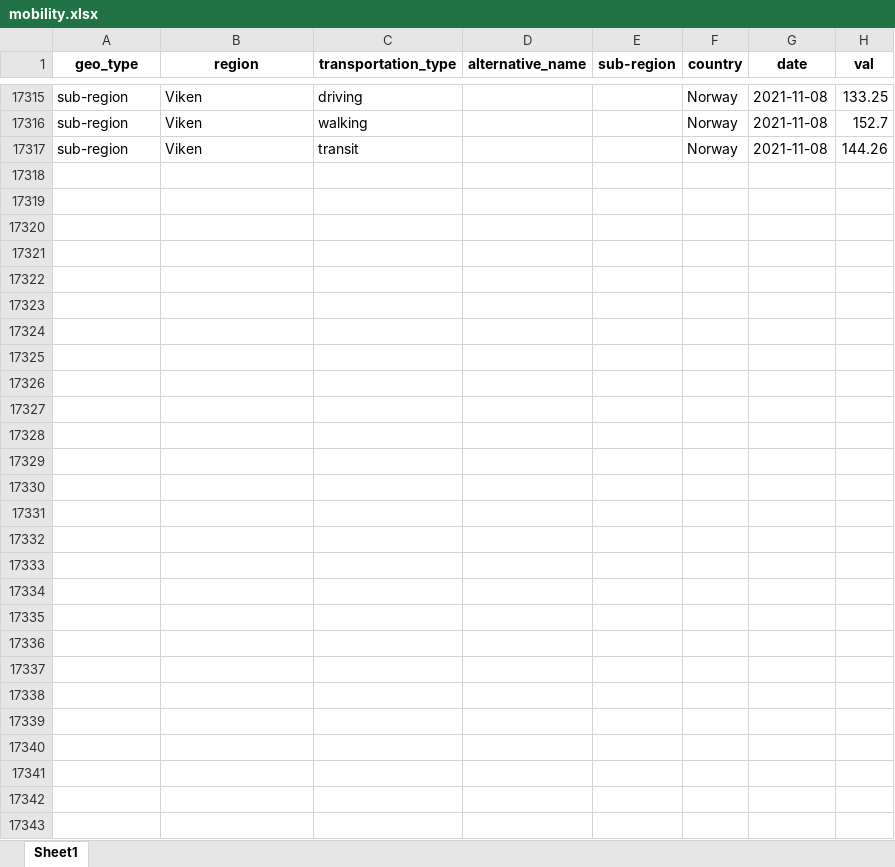
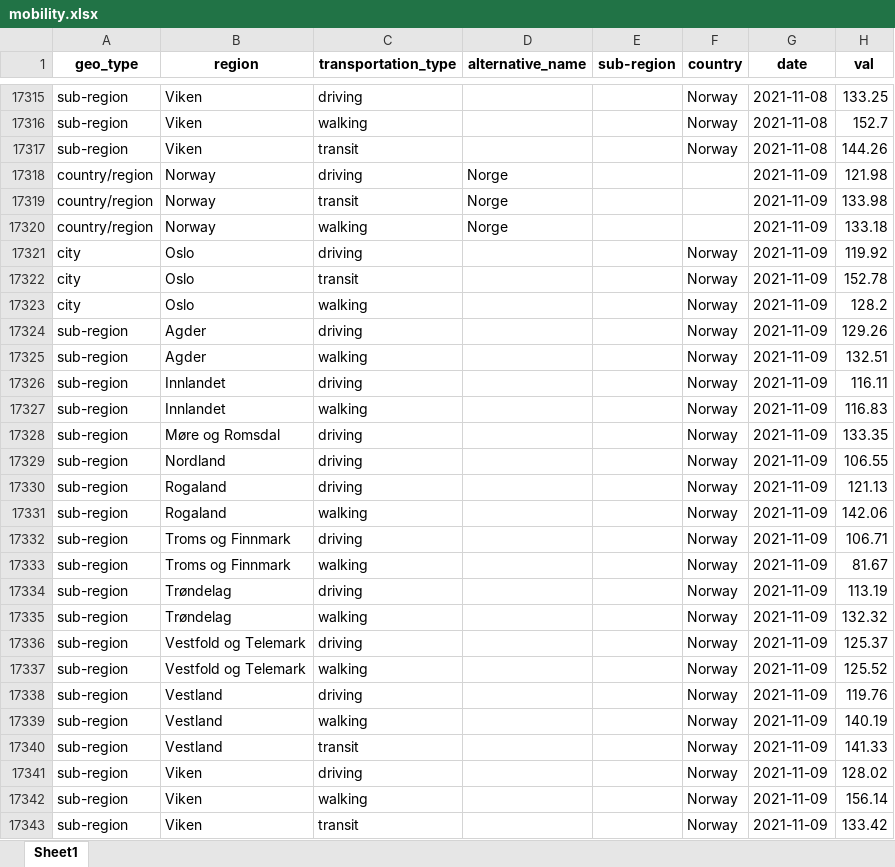
Before and after one commit to thohan88/covid19-nor-data, an Excel workbook: data/20_mobility/apple/mobility.xlsx, sheet Sheet1, drawn as a sheet; only a part is shown, gaps mark what is left out; values as stored, in another font and other column widths than the file's, no borders; the diff names each change by its address in the sheet, - before the commit and + after, or states it on an @@ line.

```diff
--- a/data/20_mobility/apple/mobility.xlsx (sheet Sheet1)
+++ b/data/20_mobility/apple/mobility.xlsx (sheet Sheet1)
+row 17318: country/region | Norway | driving | Norge |  |  | 2021-11-09 | 121.98
+row 17319: country/region | Norway | transit | Norge |  |  | 2021-11-09 | 133.98
+row 17320: country/region | Norway | walking | Norge |  |  | 2021-11-09 | 133.18
+row 17321: city | Oslo | driving |  |  | Norway | 2021-11-09 | 119.92
+row 17322: city | Oslo | transit |  |  | Norway | 2021-11-09 | 152.78
+row 17323: city | Oslo | walking |  |  | Norway | 2021-11-09 | 128.2
+row 17324: sub-region | Agder | driving |  |  | Norway | 2021-11-09 | 129.26
+row 17325: sub-region | Agder | walking |  |  | Norway | 2021-11-09 | 132.51
+row 17326: sub-region | Innlandet | driving |  |  | Norway | 2021-11-09 | 116.11
+row 17327: sub-region | Innlandet | walking |  |  | Norway | 2021-11-09 | 116.83
+row 17328: sub-region | Møre og Romsdal | driving |  |  | Norway | 2021-11-09 | 133.35
+row 17329: sub-region | Nordland | driving |  |  | Norway | 2021-11-09 | 106.55
+row 17330: sub-region | Rogaland | driving |  |  | Norway | 2021-11-09 | 121.13
+row 17331: sub-region | Rogaland | walking |  |  | Norway | 2021-11-09 | 142.06
+row 17332: sub-region | Troms og Finnmark | driving |  |  | Norway | 2021-11-09 | 106.71
+row 17333: sub-region | Troms og Finnmark | walking |  |  | Norway | 2021-11-09 | 81.67
+row 17334: sub-region | Trøndelag | driving |  |  | Norway | 2021-11-09 | 113.19
+row 17335: sub-region | Trøndelag | walking |  |  | Norway | 2021-11-09 | 132.32
+row 17336: sub-region | Vestfold og Telemark | driving |  |  | Norway | 2021-11-09 | 125.37
+row 17337: sub-region | Vestfold og Telemark | walking |  |  | Norway | 2021-11-09 | 125.52
+row 17338: sub-region | Vestland | driving |  |  | Norway | 2021-11-09 | 119.76
+row 17339: sub-region | Vestland | walking |  |  | Norway | 2021-11-09 | 140.19
+row 17340: sub-region | Vestland | transit |  |  | Norway | 2021-11-09 | 141.33
+row 17341: sub-region | Viken | driving |  |  | Norway | 2021-11-09 | 128.02
+row 17342: sub-region | Viken | walking |  |  | Norway | 2021-11-09 | 156.14
+row 17343: sub-region | Viken | transit |  |  | Norway | 2021-11-09 | 133.42
```
Also changed, not shown: data/01_infected/msis/municipality_and_district_wide.xlsx, data/01_infected/msis/municipality_wide.xlsx, 14 other files.
